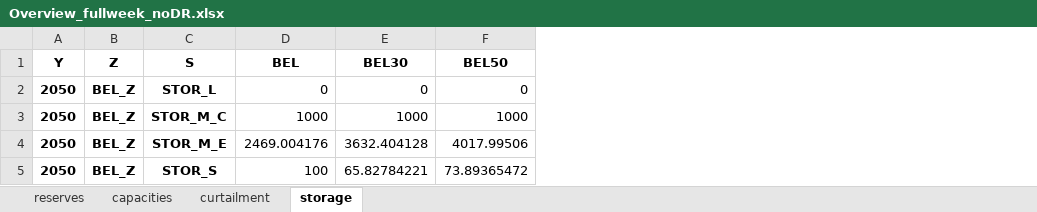
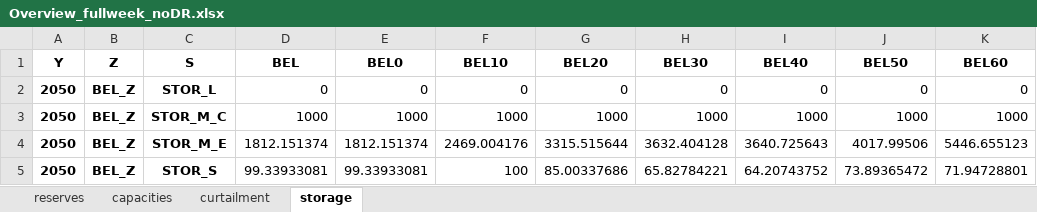
Before and after one commit to WoutjeParys/thesis, an Excel workbook: Model2/excel/DemR/results/Overview_fullweek_noDR.xlsx, sheet storage, drawn as a sheet; only a part is shown; values as stored, in another font and other column widths than the file's, no borders; the diff names each change by its address in the sheet, - before the commit and + after, or states it on an @@ line.

```diff
--- a/Model2/excel/DemR/results/Overview_fullweek_noDR.xlsx (sheet storage)
+++ b/Model2/excel/DemR/results/Overview_fullweek_noDR.xlsx (sheet storage)
+column E (BEL0), rows 2-5: 0 | 1000 | 1812.151374 | 99.33933081
+column F (BEL10), rows 2-5: 0 | 1000 | 2469.004176 | 100
+column G (BEL20), rows 2-5: 0 | 1000 | 3315.515644 | 85.00337686
+column I (BEL40), rows 2-5: 0 | 1000 | 3640.725643 | 64.20743752
+column K (BEL60), rows 2-5: 0 | 1000 | 5446.655123 | 71.94728801
-D4 (BEL): 2469.004176
+D4 (BEL): 1812.151374
-D5 (BEL): 100
+D5 (BEL): 99.33933081
```
Also changed, not shown: sheet reserves, sheet capacities, sheet curtailment, Model2/excel/output_elasticity_model_tempory.xlsx, 37 other files.
